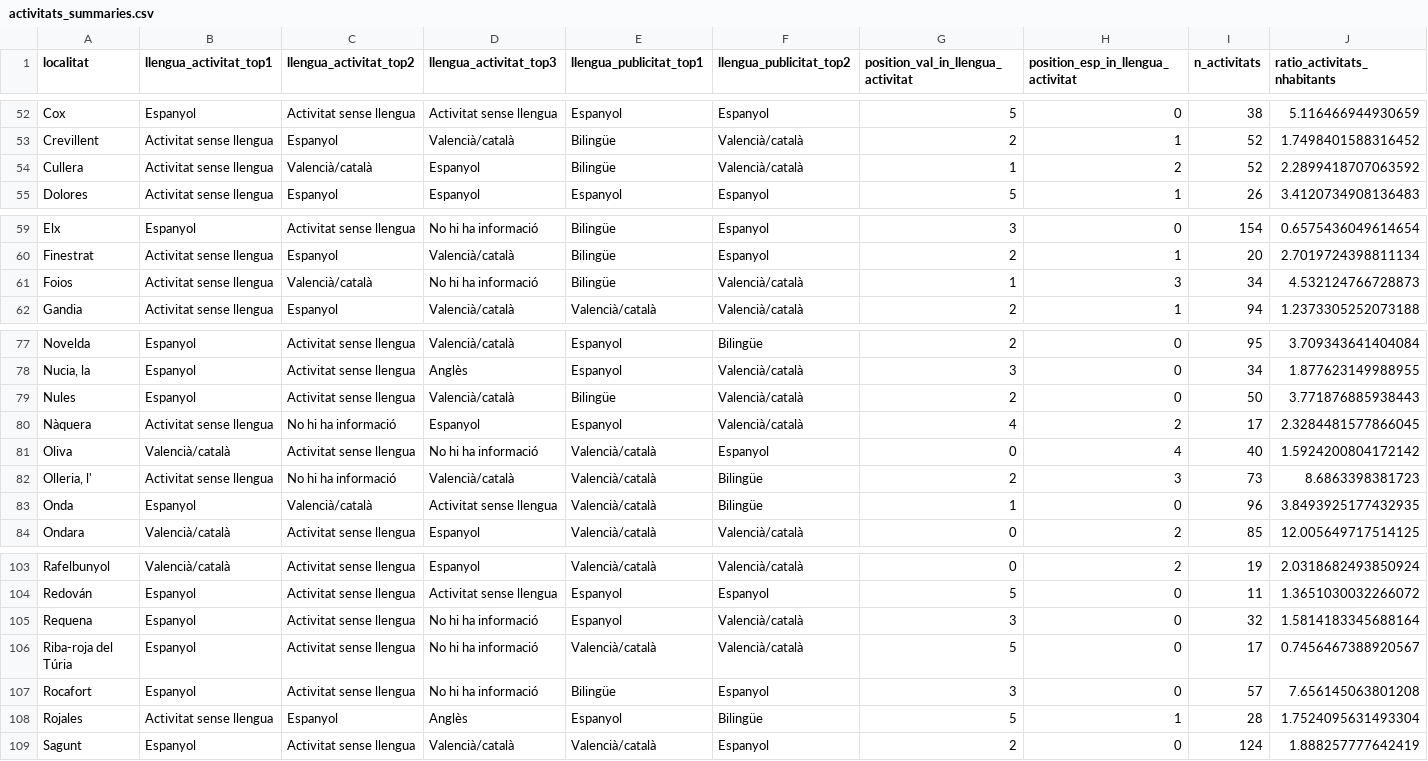
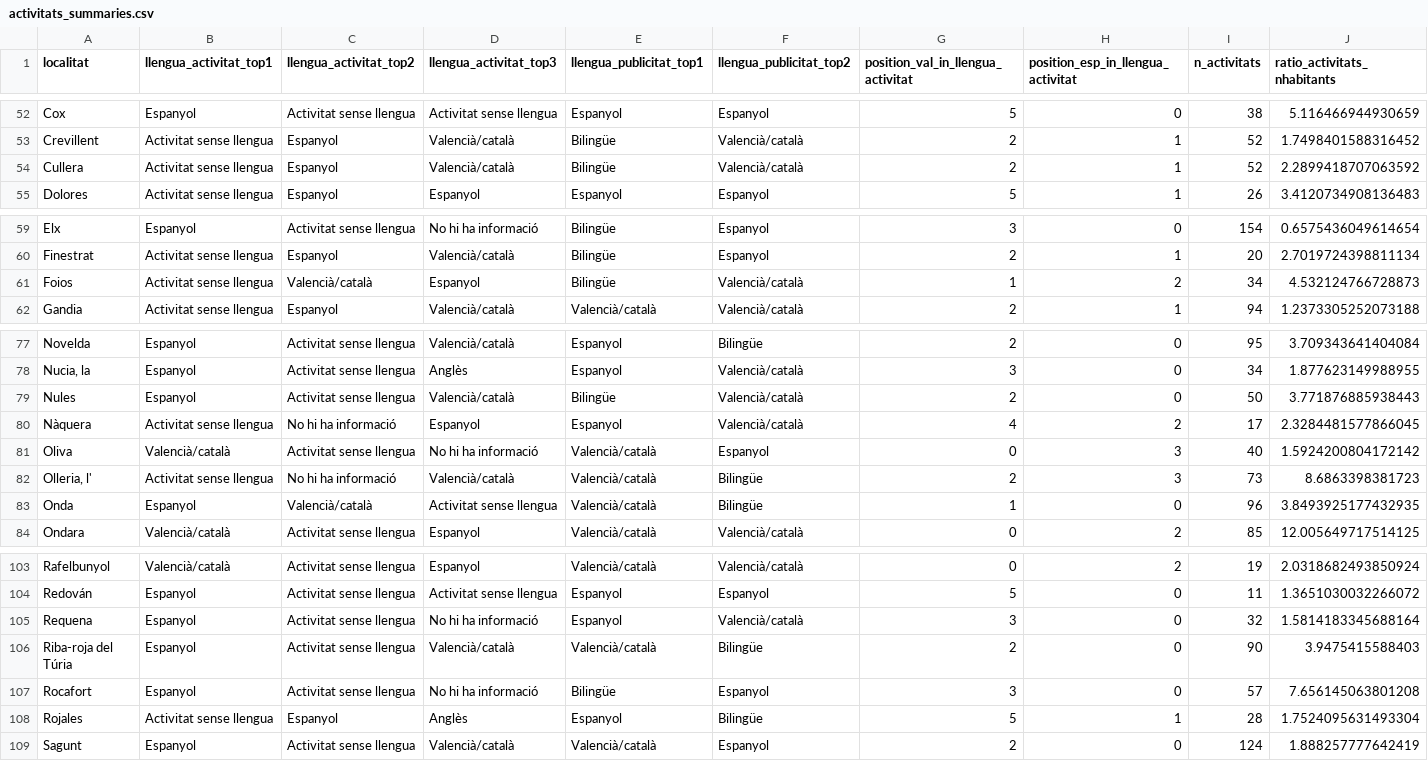
Before and after one commit to JQ-MC/acpv-projecte-linguistic, a CSV file: data/activitats_summaries.csv, drawn as a sheet; only a part is shown, gaps mark what is left out.

Commit message:
new data

```diff
--- a/data/activitats_summaries.csv
+++ b/data/activitats_summaries.csv
@@ -53,3 +53,3 @@ Cox,Espanyol,Activitat sense llengua,Activitat sense llengua,Espanyol,Espanyol,5
 Crevillent,Activitat sense llengua,Espanyol,Valencià/català,Bilingüe,Valencià/català,2,1,52,1.7498401588316452
-Cullera,Activitat sense llengua,Valencià/català,Espanyol,Bilingüe,Valencià/català,1,2,52,2.2899418707063592
+Cullera,Activitat sense llengua,Espanyol,Valencià/català,Bilingüe,Valencià/català,2,1,52,2.2899418707063592
 Dolores,Activitat sense llengua,Espanyol,Espanyol,Espanyol,Espanyol,5,1,26,3.4120734908136483
@@ -60,3 +60,3 @@ Elx,Espanyol,Activitat sense llengua,No hi ha informació,Bilingüe,Espanyol,3,0
 Finestrat,Activitat sense llengua,Espanyol,Valencià/català,Bilingüe,Espanyol,2,1,20,2.7019724398811134
-Foios,Activitat sense llengua,Valencià/català,No hi ha informació,Bilingüe,Valencià/català,1,3,34,4.532124766728873
+Foios,Activitat sense llengua,Valencià/català,Espanyol,Bilingüe,Valencià/català,1,2,34,4.532124766728873
 Gandia,Activitat sense llengua,Espanyol,Valencià/català,Valencià/català,Valencià/català,2,1,94,1.2373305252073188
@@ -80,3 +80,3 @@ Nules,Espanyol,Activitat sense llengua,Valencià/català,Bilingüe,Valencià/cat
 Nàquera,Activitat sense llengua,No hi ha informació,Espanyol,Espanyol,Valencià/català,4,2,17,2.3284481577866045
-Oliva,Valencià/català,Activitat sense llengua,No hi ha informació,Valencià/català,Espanyol,0,4,40,1.5924200804172142
+Oliva,Valencià/català,Activitat sense llengua,No hi ha informació,Valencià/català,Espanyol,0,3,40,1.5924200804172142
 "Olleria, l'",Activitat sense llengua,No hi ha informació,Valencià/català,Valencià/català,Bilingüe,2,3,73,8.6863398381723
@@ -105,3 +105,3 @@ Redován,Espanyol,Activitat sense llengua,Activitat sense llengua,Espanyol,Espan
 Requena,Espanyol,Activitat sense llengua,No hi ha informació,Espanyol,Valencià/català,3,0,32,1.5814183345688164
-Riba-roja del Túria,Espanyol,Activitat sense llengua,No hi ha informació,Valencià/català,Valencià/català,5,0,17,0.7456467388920567
+Riba-roja del Túria,Espanyol,Activitat sense llengua,Valencià/català,Valencià/català,Bilingüe,2,0,90,3.9475415588403
 Rocafort,Espanyol,Activitat sense llengua,No hi ha informació,Bilingüe,Espanyol,3,0,57,7.656145063801208
```
Also changed, not shown: data/activitats_alacant.csv, data/activitats_castello.csv, 3 other files.
